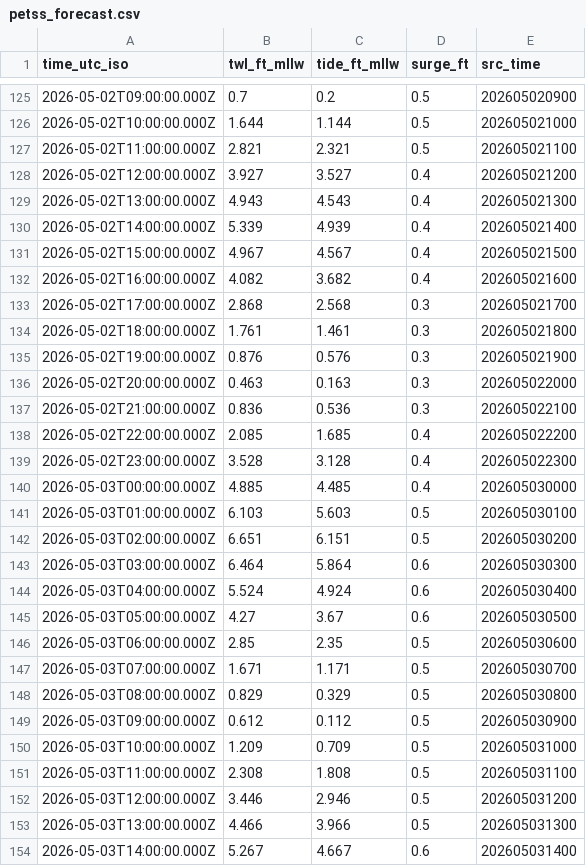
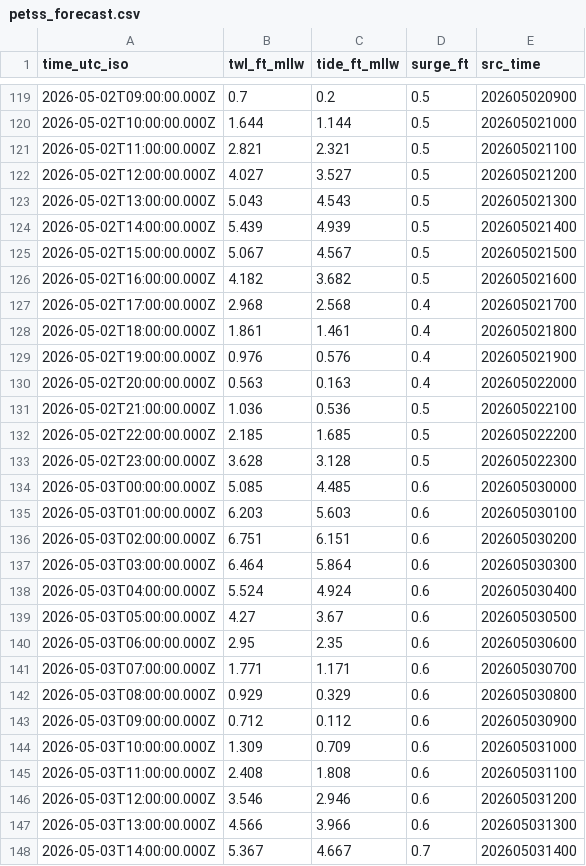
Before and after one commit to hondrospj/SouthDennis, a CSV file: data/petss_forecast.csv, drawn as a sheet; only a part is shown, gaps mark what is left out; the diff covers the shown part only.

```diff
--- a/data/petss_forecast.csv
+++ b/data/petss_forecast.csv
@@ -127,17 +121,17 @@ time_utc_iso,twl_ft_mllw,tide_ft_mllw,surge_ft,src_time
 2026-05-02T11:00:00.000Z,2.821,2.321,0.5,202605021100
-2026-05-02T12:00:00.000Z,3.927,3.527,0.4,202605021200
-2026-05-02T13:00:00.000Z,4.943,4.543,0.4,202605021300
-2026-05-02T14:00:00.000Z,5.339,4.939,0.4,202605021400
-2026-05-02T15:00:00.000Z,4.967,4.567,0.4,202605021500
-2026-05-02T16:00:00.000Z,4.082,3.682,0.4,202605021600
-2026-05-02T17:00:00.000Z,2.868,2.568,0.3,202605021700
-2026-05-02T18:00:00.000Z,1.761,1.461,0.3,202605021800
-2026-05-02T19:00:00.000Z,0.876,0.576,0.3,202605021900
-2026-05-02T20:00:00.000Z,0.463,0.163,0.3,202605022000
-2026-05-02T21:00:00.000Z,0.836,0.536,0.3,202605022100
-2026-05-02T22:00:00.000Z,2.085,1.685,0.4,202605022200
-2026-05-02T23:00:00.000Z,3.528,3.128,0.4,202605022300
-2026-05-03T00:00:00.000Z,4.885,4.485,0.4,202605030000
-2026-05-03T01:00:00.000Z,6.103,5.603,0.5,202605030100
-2026-05-03T02:00:00.000Z,6.651,6.151,0.5,202605030200
+2026-05-02T12:00:00.000Z,4.027,3.527,0.5,202605021200
+2026-05-02T13:00:00.000Z,5.043,4.543,0.5,202605021300
+2026-05-02T14:00:00.000Z,5.439,4.939,0.5,202605021400
+2026-05-02T15:00:00.000Z,5.067,4.567,0.5,202605021500
+2026-05-02T16:00:00.000Z,4.182,3.682,0.5,202605021600
+2026-05-02T17:00:00.000Z,2.968,2.568,0.4,202605021700
+2026-05-02T18:00:00.000Z,1.861,1.461,0.4,202605021800
+2026-05-02T19:00:00.000Z,0.976,0.576,0.4,202605021900
+2026-05-02T20:00:00.000Z,0.563,0.163,0.4,202605022000
+2026-05-02T21:00:00.000Z,1.036,0.536,0.5,202605022100
+2026-05-02T22:00:00.000Z,2.185,1.685,0.5,202605022200
+2026-05-02T23:00:00.000Z,3.628,3.128,0.5,202605022300
+2026-05-03T00:00:00.000Z,5.085,4.485,0.6,202605030000
+2026-05-03T01:00:00.000Z,6.203,5.603,0.6,202605030100
+2026-05-03T02:00:00.000Z,6.751,6.151,0.6,202605030200
 2026-05-03T03:00:00.000Z,6.464,5.864,0.6,202605030300
@@ -145,10 +139,10 @@ time_utc_iso,twl_ft_mllw,tide_ft_mllw,surge_ft,src_time
 2026-05-03T05:00:00.000Z,4.27,3.67,0.6,202605030500
-2026-05-03T06:00:00.000Z,2.85,2.35,0.5,202605030600
-2026-05-03T07:00:00.000Z,1.671,1.171,0.5,202605030700
-2026-05-03T08:00:00.000Z,0.829,0.329,0.5,202605030800
-2026-05-03T09:00:00.000Z,0.612,0.112,0.5,202605030900
-2026-05-03T10:00:00.000Z,1.209,0.709,0.5,202605031000
-2026-05-03T11:00:00.000Z,2.308,1.808,0.5,202605031100
-2026-05-03T12:00:00.000Z,3.446,2.946,0.5,202605031200
-2026-05-03T13:00:00.000Z,4.466,3.966,0.5,202605031300
-2026-05-03T14:00:00.000Z,5.267,4.667,0.6,202605031400
+2026-05-03T06:00:00.000Z,2.95,2.35,0.6,202605030600
+2026-05-03T07:00:00.000Z,1.771,1.171,0.6,202605030700
+2026-05-03T08:00:00.000Z,0.929,0.329,0.6,202605030800
+2026-05-03T09:00:00.000Z,0.712,0.112,0.6,202605030900
+2026-05-03T10:00:00.000Z,1.309,0.709,0.6,202605031000
+2026-05-03T11:00:00.000Z,2.408,1.808,0.6,202605031100
+2026-05-03T12:00:00.000Z,3.546,2.946,0.6,202605031200
+2026-05-03T13:00:00.000Z,4.566,3.966,0.6,202605031300
+2026-05-03T14:00:00.000Z,5.367,4.667,0.7,202605031400
```
Also changed, not shown: 6 added rows, 6 removed rows and 74 edited cells elsewhere in this file, 3 other files.
